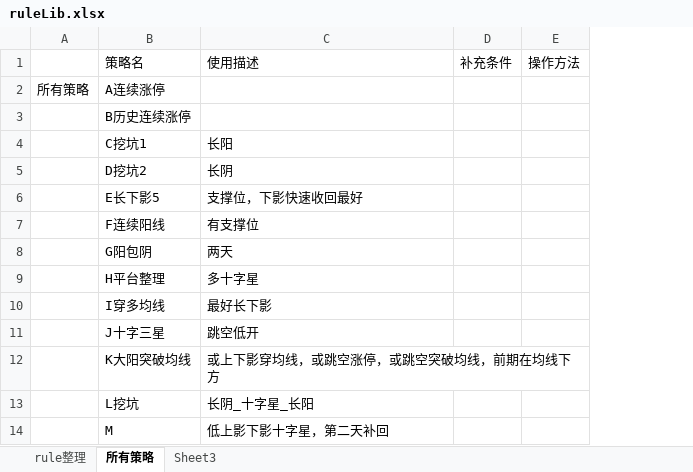
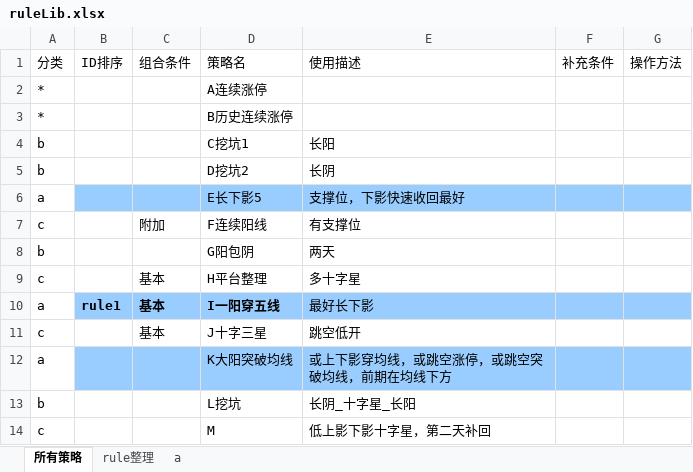
Before and after one commit to lugarnett/Auto_alarm_2, an Excel workbook: ruleLib/ruleLib.xlsx, sheet 所有策略, drawn as a sheet; only a part is shown; values as stored, in another font and other column widths than the file's, no borders; removed rows and columns are numbered as before the commit, all else as after; the diff covers the shown part only; the diff names each change by its address in the sheet, - before the commit and + after, or states it on an @@ line.

```diff
--- a/ruleLib/ruleLib.xlsx (sheet 所有策略)
+++ b/ruleLib/ruleLib.xlsx (sheet 所有策略)
-sheet tab: Sheet3
+sheet tab: a
@@ sheet tab order changed: 所有策略 | rule整理 | a @@
-column A, row 2: 所有策略
+column A (分类), rows 2-14: * | * | b | b | a | c | b | c | a | c | a | b | c
+column B (ID排序), row 10: rule1
+column C (组合条件), rows 7-11: 附加 |  | 基本 | 基本 | 基本
-D6:G6 fill: none
+D6:G6 fill: #99CCFF
-D10 (策略名): I穿多均线
+D10 (策略名): I一阳穿五线
-D10:G10 fill: none
+D10:G10 fill: #99CCFF
-D10 bold: off
+D10 bold: on
-D12:G12 fill: none
+D12:G12 fill: #99CCFF
```
Also changed, not shown: 9 added rows, 1 removed row, 2 edited cells and cell formats elsewhere in this sheet, sheet a, sheet rule整理, 19 other files.
